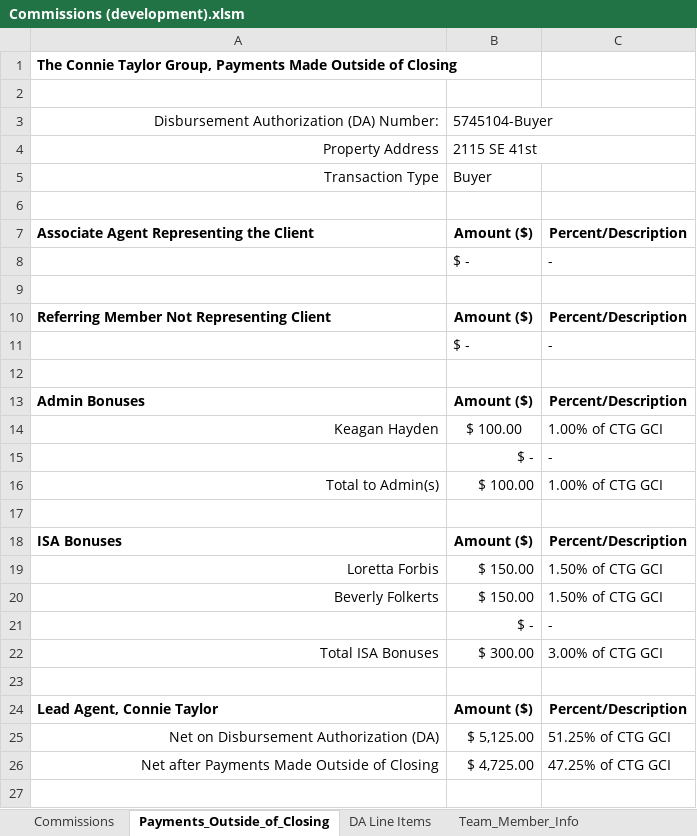
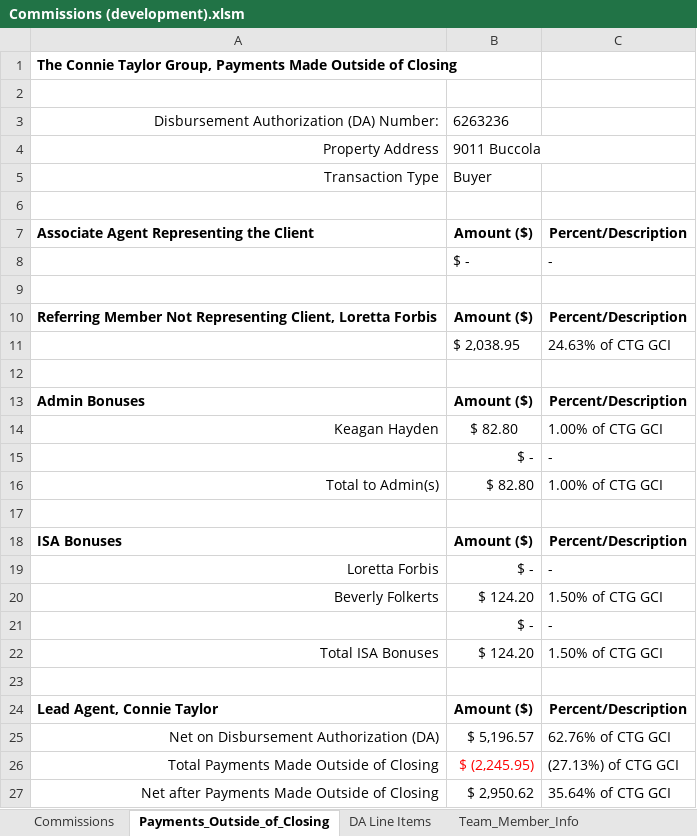
Before and after one commit to rltaylor79109/Commissions, an Excel workbook: Commissions (development).xlsm, sheet Payments_Outside_of_Closing, drawn as a sheet; values as stored, in another font and other column widths than the file's, no borders; conditional formats not drawn; removed rows and columns are numbered as before the commit, all else as after; the diff names each change by its address in the sheet, - before the commit and + after, or states it on an @@ line.

```diff
--- a/Commissions (development).xlsm (sheet Payments_Outside_of_Closing)
+++ b/Commissions (development).xlsm (sheet Payments_Outside_of_Closing)
-B3: 5745104-Buyer
+B3: 6263236
-B4: 2115 SE 41st
+B4: 9011 Buccola
-A10: …Not Representing Client
+A10: …Not Representing Client, Loretta Forbis
-row 11:  | $ - | -
+row 11:  | $ 2,038.95 | 24.63% of CTG GCI
-B14: $ 100.00
+B14: $ 82.80
-B16: $ 100.00
+B16: $ 82.80
-B19: $ 150.00
+B19: $ -
-C19: 1.50% of CTG GCI
+C19: -
-B20: $ 150.00
+B20: $ 124.20
-B22: $ 300.00
+B22: $ 124.20
-C22: 3.00% of CTG GCI
+C22: 1.50% of CTG GCI
-B25: $ 5,125.00
+B25: $ 5,196.57
-C25: 51.25% of CTG GCI
+C25: 62.76% of CTG GCI
+row 26: Total Payments Made Outside of Closing | $ (2,245.95) | (27.13%) of CTG GCI
-B27: $ 4,725.00
+B27: $ 2,950.62
-C27: 47.25% of CTG GCI
+C27: 35.64% of CTG GCI
```
Also changed, not shown: sheet Commissions, sheet DA Line Items, sheet Team_Member_Info, formulas that keep their value, hidden cells, 2 other files.
